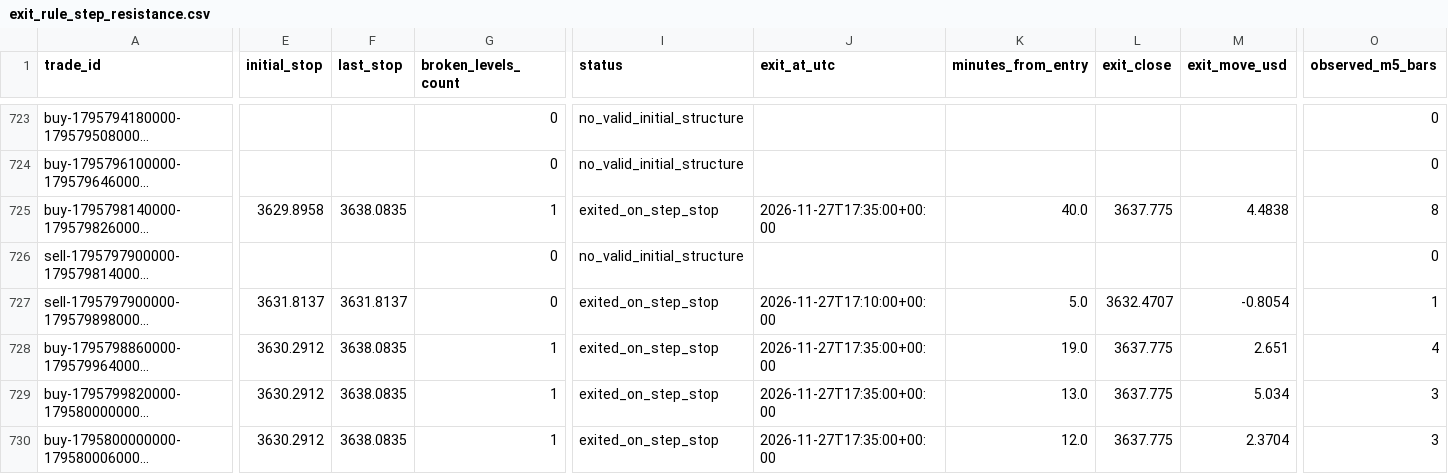
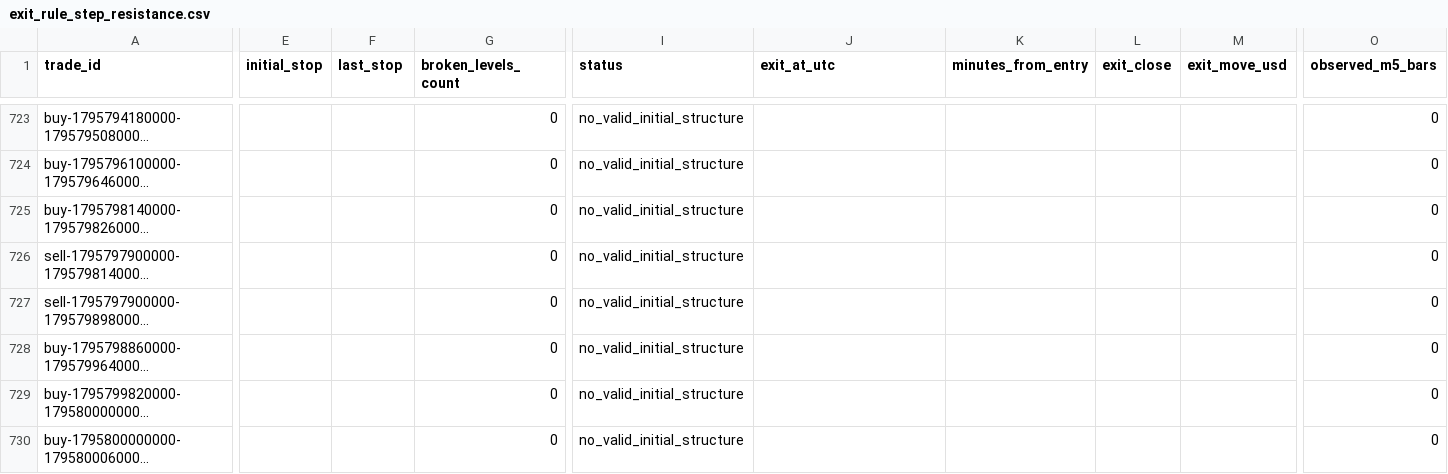
Before and after one commit to salehrbo1-cell/Alert-bot, a CSV file: research/sonic_paper/exit_rule_step_resistance.csv, drawn as a sheet; only a part is shown, gaps mark what is left out; long unchanged cells end in …; the diff covers the shown part only; the diff names each change by its address in the sheet, - before the commit and + after, or states it on an @@ line.

Commit message:
Update Samo paper-monitor observations

```diff
--- a/research/sonic_paper/exit_rule_step_resistance.csv
+++ b/research/sonic_paper/exit_rule_step_resistance.csv
-E725 (initial_stop): 3629.8958
+E725 (initial_stop): (empty)
-F725 (last_stop): 3638.0835
+F725 (last_stop): (empty)
-G725 (broken_levels_count): 1
+G725 (broken_levels_count): 0
-I725 (status): exited_on_step_stop
+I725 (status): no_valid_initial_structure
-J725 (exit_at_utc): 2026-11-27T17:35:00+00:00
+J725 (exit_at_utc): (empty)
-K725 (minutes_from_entry): 40.0
+K725 (minutes_from_entry): (empty)
-L725 (exit_close): 3637.775
+L725 (exit_close): (empty)
-M725 (exit_move_usd): 4.4838
+M725 (exit_move_usd): (empty)
-O725 (observed_m5_bars): 8
+O725 (observed_m5_bars): 0
-E727 (initial_stop): 3631.8137
+E727 (initial_stop): (empty)
-F727 (last_stop): 3631.8137
+F727 (last_stop): (empty)
-I727:I730 (status): exited_on_step_stop
+I727:I730 (status): no_valid_initial_structure
-J727 (exit_at_utc): 2026-11-27T17:10:00+00:00
+J727 (exit_at_utc): (empty)
-K727 (minutes_from_entry): 5.0
+K727 (minutes_from_entry): (empty)
-L727 (exit_close): 3632.4707
+L727 (exit_close): (empty)
-M727 (exit_move_usd): -0.8054
+M727 (exit_move_usd): (empty)
-O727 (observed_m5_bars): 1
+O727 (observed_m5_bars): 0
-E728:E730 (initial_stop): 3630.2912
+E728:E730 (initial_stop): (empty)
-F728:F730 (last_stop): 3638.0835
+F728:F730 (last_stop): (empty)
-G728:G730 (broken_levels_count): 1
+G728:G730 (broken_levels_count): 0
-J728:J730 (exit_at_utc): 2026-11-27T17:35:00+00:00
+J728:J730 (exit_at_utc): (empty)
-K728 (minutes_from_entry): 19.0
+K728 (minutes_from_entry): (empty)
-L728:L730 (exit_close): 3637.775
+L728:L730 (exit_close): (empty)
-M728 (exit_move_usd): 2.651
+M728 (exit_move_usd): (empty)
-O728 (observed_m5_bars): 4
+O728 (observed_m5_bars): 0
-K729 (minutes_from_entry): 13.0
+K729 (minutes_from_entry): (empty)
-M729 (exit_move_usd): 5.034
+M729 (exit_move_usd): (empty)
-O729:O730 (observed_m5_bars): 3
+O729:O730 (observed_m5_bars): 0
-K730 (minutes_from_entry): 12.0
+K730 (minutes_from_entry): (empty)
-M730 (exit_move_usd): 2.3704
+M730 (exit_move_usd): (empty)
```
Also changed, not shown: 43 edited cells elsewhere in this file, research/sonic_paper/exit_rule_m5_structure.csv, research/sonic_paper/exit_rule_structure_break.csv, 1 other file.
